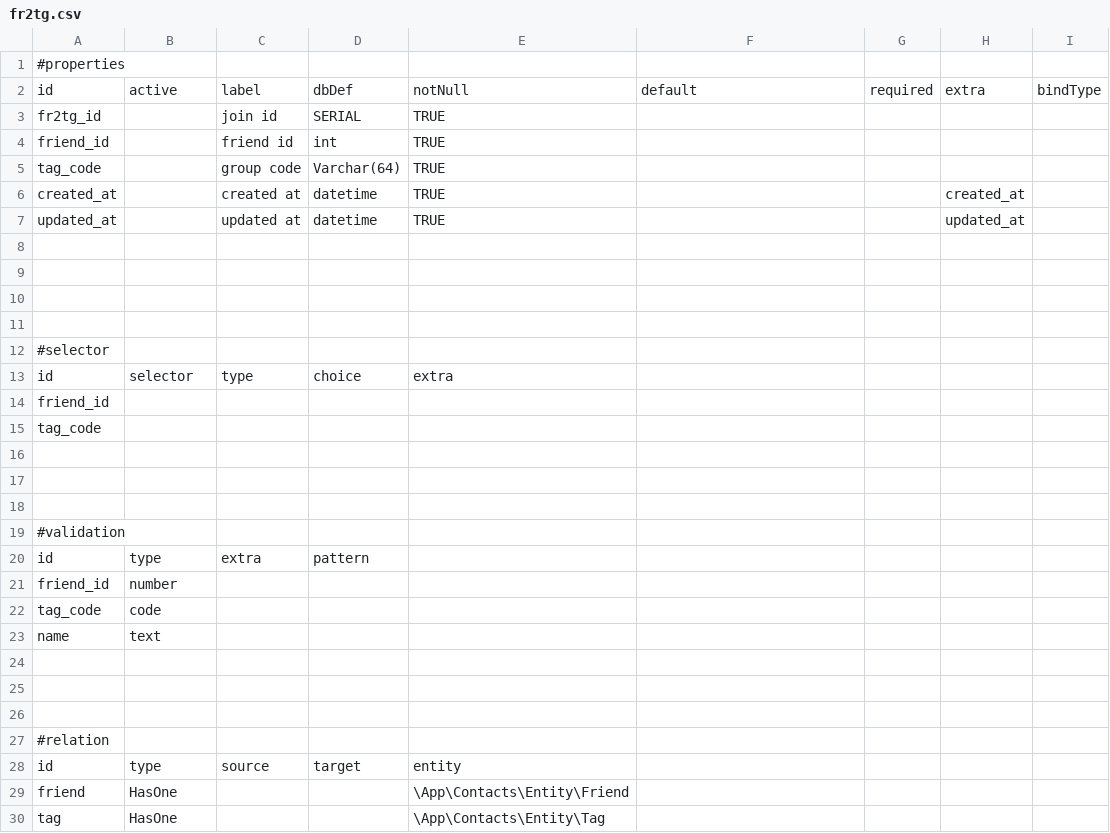
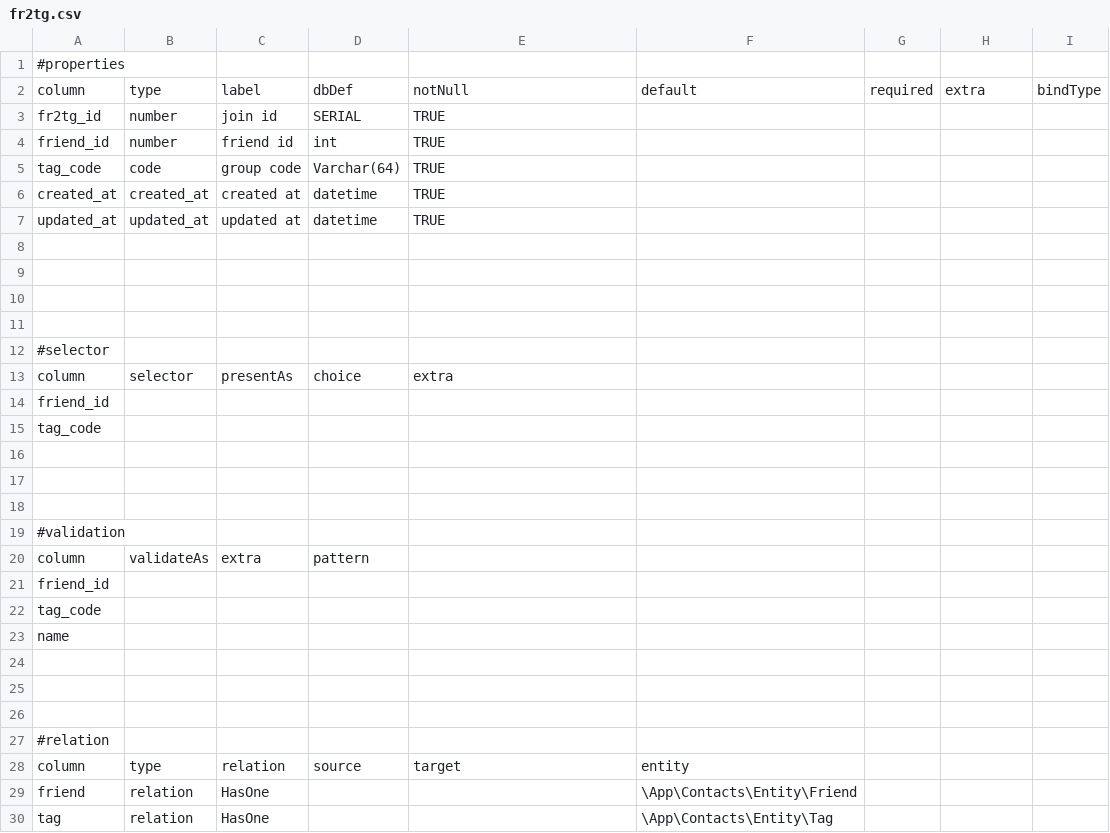
Before and after one commit to asaokamei/WScore-dev, a CSV file: src/App/Contacts/Model/fr2tg.csv, drawn as a sheet.

```diff
--- a/src/App/Contacts/Model/fr2tg.csv
+++ b/src/App/Contacts/Model/fr2tg.csv
@@ -1,8 +1,8 @@
 #properties,,,,,,,,
-id,active,label,dbDef,notNull,default,required,extra,bindType
-fr2tg_id,,join id,SERIAL,TRUE,,,,
-friend_id,,friend id,int,TRUE,,,,
-tag_code,,group code,Varchar(64),TRUE,,,,
-created_at,,created at,datetime,TRUE,,,created_at,
-updated_at,,updated at,datetime,TRUE,,,updated_at,
+column,type,label,dbDef,notNull,default,required,extra,bindType
+fr2tg_id,number,join id,SERIAL,TRUE,,,,
+friend_id,number,friend id,int,TRUE,,,,
+tag_code,code,group code,Varchar(64),TRUE,,,,
+created_at,created_at,created at,datetime,TRUE,,,,
+updated_at,updated_at,updated at,datetime,TRUE,,,,
 ,,,,,,,,
@@ -12,3 +12,3 @@ updated_at,,updated at,datetime,TRUE,,,updated_at,
 #selector,,,,,,,,
-id,selector,type,choice,extra,,,,
+column,selector,presentAs,choice,extra,,,,
 friend_id,,,,,,,,
@@ -19,6 +19,6 @@ tag_code,,,,,,,,
 #validation,,,,,,,,
-id,type,extra,pattern,,,,,
-friend_id,number,,,,,,,
-tag_code,code,,,,,,,
-name,text,,,,,,,
+column,validateAs,extra,pattern,,,,,
+friend_id,,,,,,,,
+tag_code,,,,,,,,
+name,,,,,,,,
 ,,,,,,,,
@@ -27,4 +27,4 @@ name,text,,,,,,,
 #relation,,,,,,,,
-id,type,source,target,entity,,,,
-friend,HasOne,,,\App\Contacts\Entity\Friend,,,,
-tag,HasOne,,,\App\Contacts\Entity\Tag,,,,
+column,type,relation,source,target,entity,,,
+friend,relation,HasOne,,,\App\Contacts\Entity\Friend,,,
+tag,relation,HasOne,,,\App\Contacts\Entity\Tag,,,
```
Also changed, not shown: src/App/Contacts/Model/contacts.csv, src/App/Contacts/Model/friends.csv, 7 other files.
